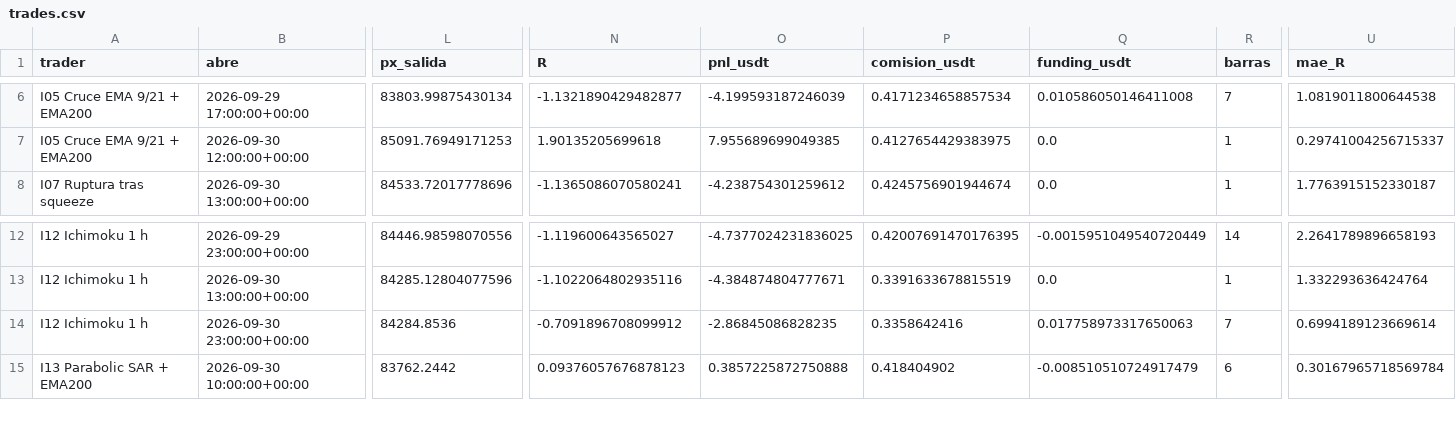
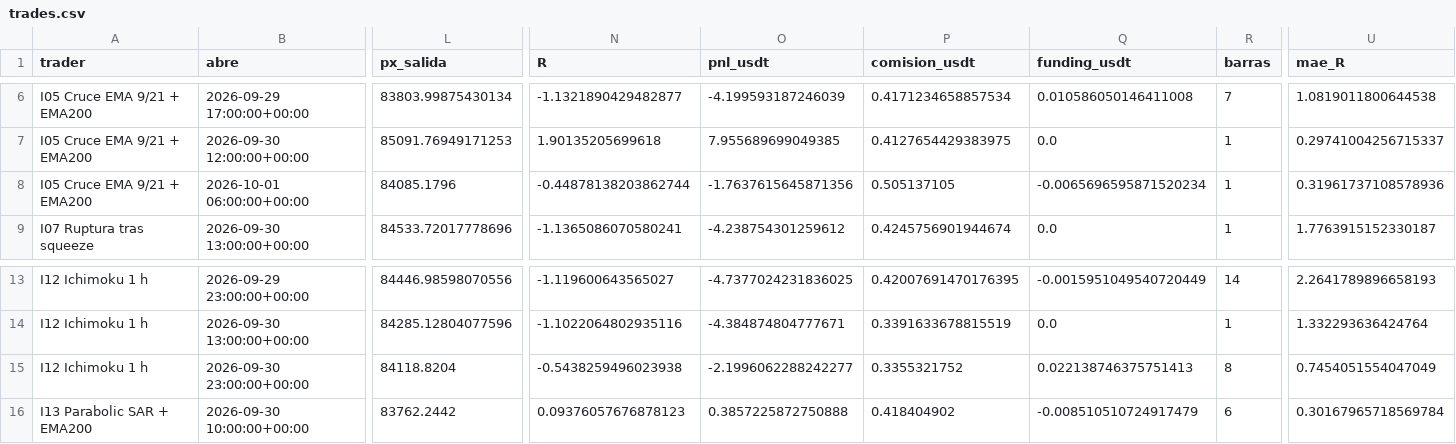
Before and after one commit to josecarrera2708-wq/viral-video-saas, a CSV file: millonary/paper_state/intradia/trades.csv, drawn as a sheet; only a part is shown, gaps mark what is left out; addresses are those after the commit; rows hold the shown columns only; the diff names each change by its address in the sheet, - before the commit and + after, or states it on an @@ line.

```diff
--- a/millonary/paper_state/intradia/trades.csv
+++ b/millonary/paper_state/intradia/trades.csv
+row 8: I05 Cruce EMA 9/21 + EMA200 | 2026-10-01 06:00:00+00:00 | 84085.1796 | -0.44878138203862744 | -1.7637615645871356 | 0.505137105 | -0.0065696595871520234 | 1 | 0.31961737108578936
-L15 (px_salida): 84284.8536
+L15 (px_salida): 84118.8204
-N15 (R): -0.7091896708099912
+N15 (R): -0.5438259496023938
-O15 (pnl_usdt): -2.86845086828235
+O15 (pnl_usdt): -2.1996062288242277
-P15 (comision_usdt): 0.3358642416
+P15 (comision_usdt): 0.3355321752
-Q15 (funding_usdt): 0.017758973317650063
+Q15 (funding_usdt): 0.022138746375751413
-R15 (barras): 7
+R15 (barras): 8
-U15 (mae_R): 0.6994189123669614
+U15 (mae_R): 0.7454051554047049
```
Also changed, not shown: 3 other files.
